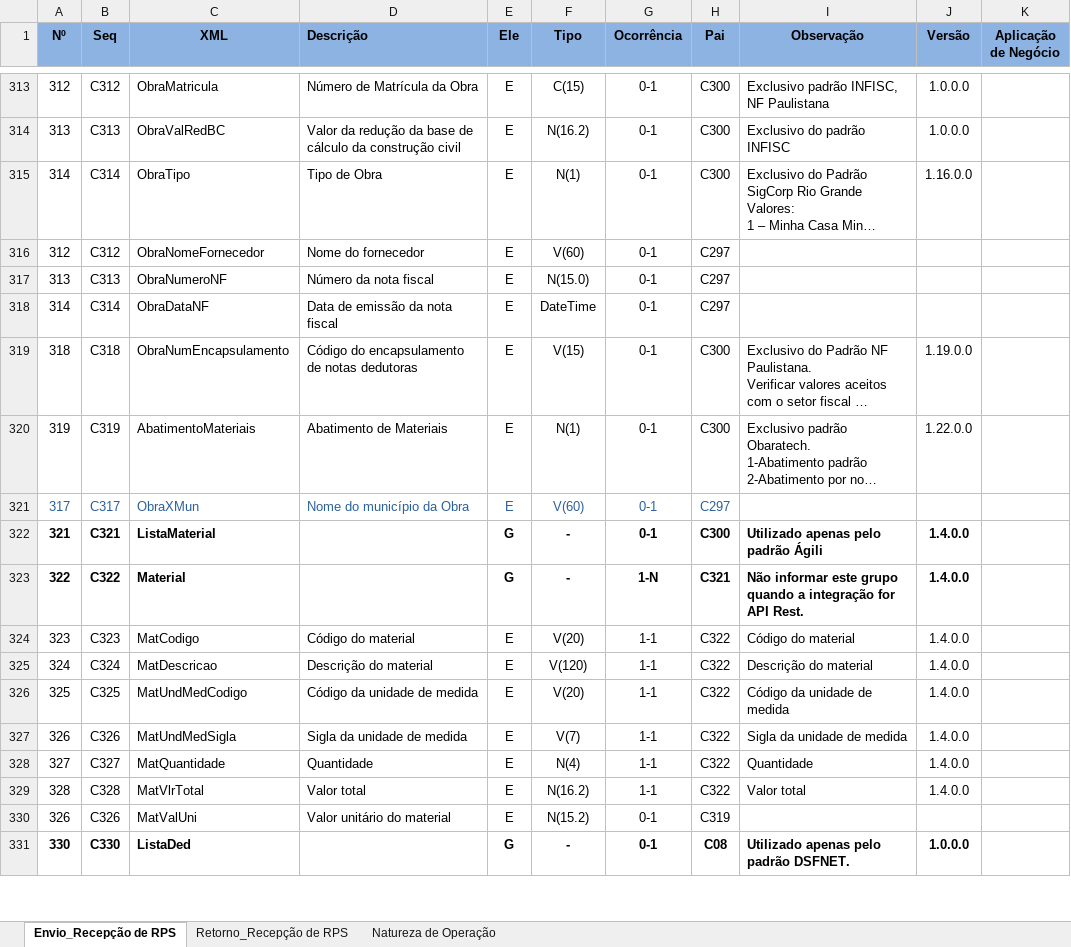
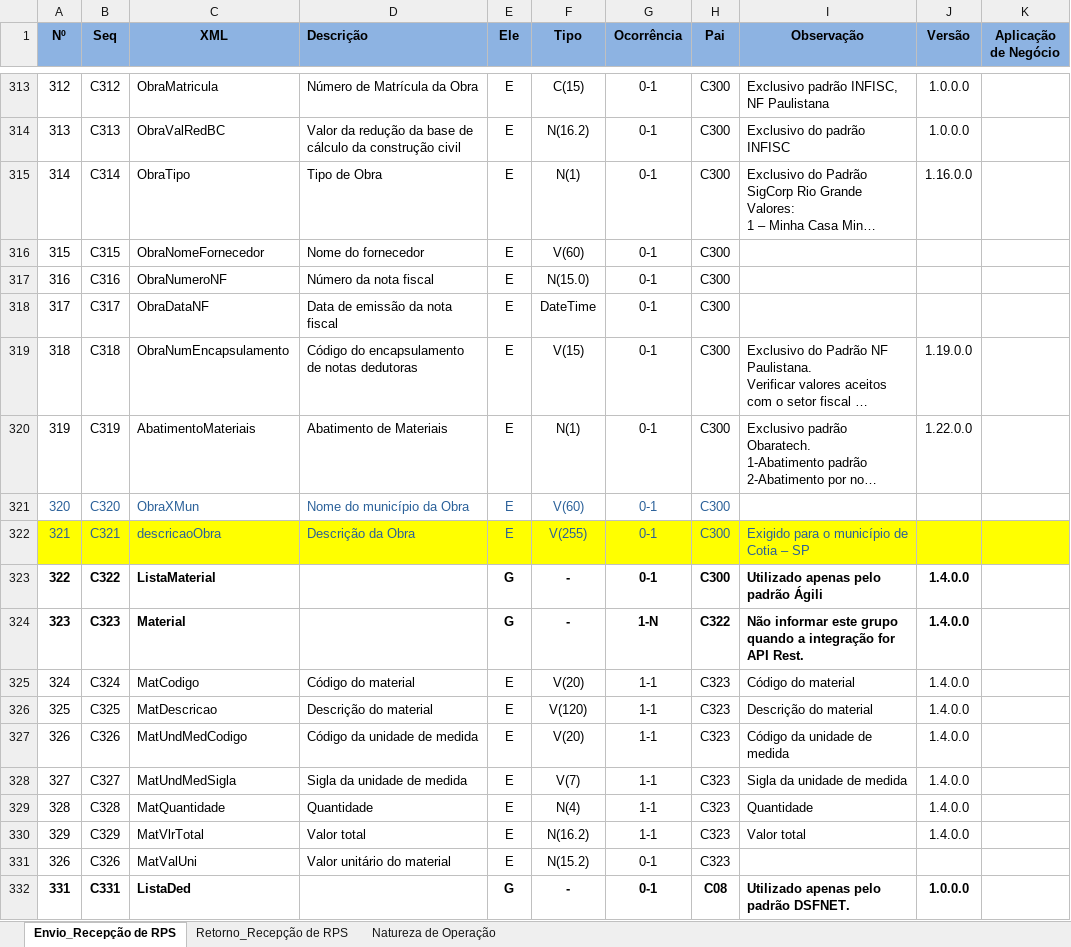
Before and after one commit to migrate-company/integracao-InvoiCy-BR, an Excel workbook: Emissão/Layouts/Layout Recepcao RPS - NFSe.xlsx, sheet Envio_Recepção de RPS, drawn as a sheet; only a part is shown, gaps mark what is left out; long unchanged cells end in …; values as stored, in another font and other column widths than the file's, no borders; conditional formats not drawn; addresses are those after the commit; the diff covers the shown part only; the diff names each change by its address in the sheet, - before the commit and + after, or states it on an @@ line.

Commit message:
Adicionada a tag descricaoObra

```diff
--- a/Emissão/Layouts/Layout Recepcao RPS - NFSe.xlsx (sheet Envio_Recepção de RPS)
+++ b/Emissão/Layouts/Layout Recepcao RPS - NFSe.xlsx (sheet Envio_Recepção de RPS)
-A316 (Nº): 312
+A316 (Nº): 315
-B316 (Seq): C312
+B316 (Seq): C315
-H316:H318 (Pai): C297
+H316:H318 (Pai): C300
-A317 (Nº): 313
+A317 (Nº): 316
-B317 (Seq): C313
+B317 (Seq): C316
-A318 (Nº): 314
+A318 (Nº): 317
-B318 (Seq): C314
+B318 (Seq): C317
-A321 (Nº): 317
+A321 (Nº): 320
-B321 (Seq): C317
+B321 (Seq): C320
-H321 (Pai): C297
+H321 (Pai): C300
+row 322: 321 | C321 | descricaoObra | Descrição da Obra | E | V(255) | 0-1 | C300 | Exigido para o município de Cotia – SP
-A323 (Nº): 321
+A323 (Nº): 322
-B323 (Seq): C321
+B323 (Seq): C322
-A324 (Nº): 322
+A324 (Nº): 323
-B324 (Seq): C322
+B324 (Seq): C323
-H324 (Pai): C321
+H324 (Pai): C322
-A325 (Nº): 323
+A325 (Nº): 324
-B325 (Seq): C323
+B325 (Seq): C324
-H325:H330 (Pai): C322
+H325:H330 (Pai): C323
-A326 (Nº): 324
+A326 (Nº): 325
-B326 (Seq): C324
+B326 (Seq): C325
-A327 (Nº): 325
+A327 (Nº): 326
-B327 (Seq): C325
+B327 (Seq): C326
-A328 (Nº): 326
+A328 (Nº): 327
-B328 (Seq): C326
+B328 (Seq): C327
-A329 (Nº): 327
+A329 (Nº): 328
-B329 (Seq): C327
+B329 (Seq): C328
-A330 (Nº): 328
+A330 (Nº): 329
-B330 (Seq): C328
+B330 (Seq): C329
-H331 (Pai): C319
+H331 (Pai): C323
-A332 (Nº): 330
+A332 (Nº): 331
-B332 (Seq): C330
+B332 (Seq): C331
```
Also changed, not shown: 113 edited cells elsewhere in this sheet, formulas that keep their value.
